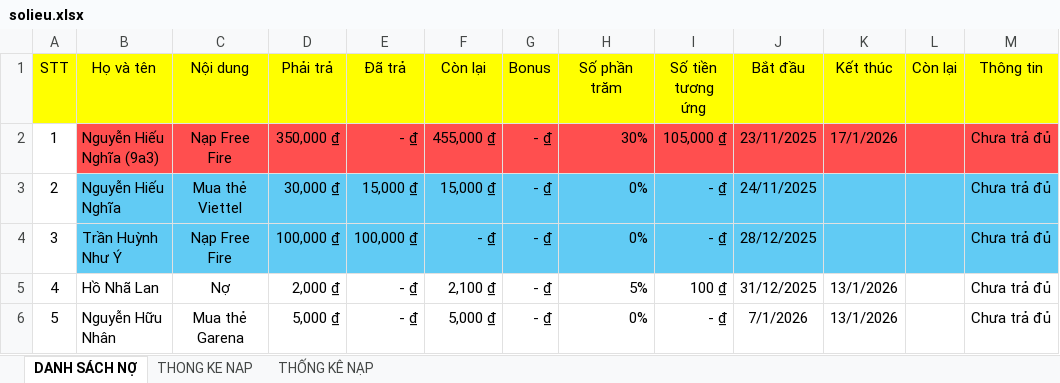
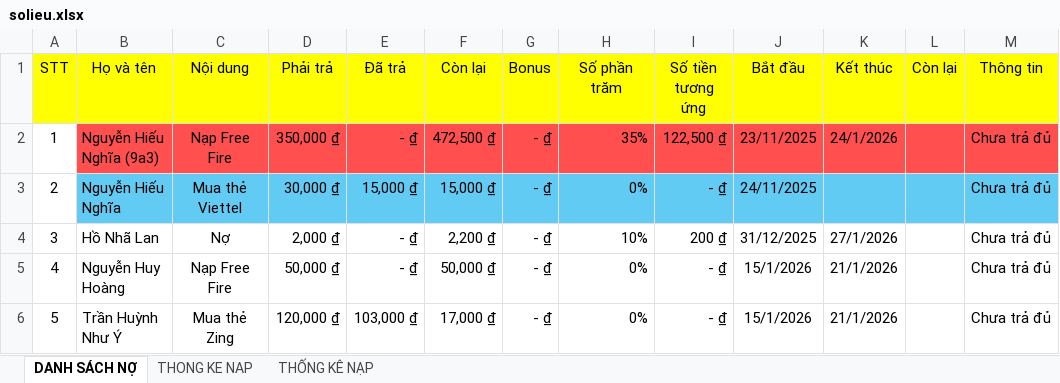
Before and after one commit to minhlong1707/so-no-master, an Excel workbook: solieu.xlsx, sheet DANH SÁCH NỢ, drawn as a sheet; only a part is shown; values as stored, in another font and other column widths than the file's, no borders; the diff covers the shown part only; the diff names each change by its address in the sheet, - before the commit and + after, or states it on an @@ line.

Commit message:
Add files via upload

```diff
--- a/solieu.xlsx (sheet DANH SÁCH NỢ)
+++ b/solieu.xlsx (sheet DANH SÁCH NỢ)
-F2 (Còn lại): 455,000 ₫
+F2 (Còn lại): 472,500 ₫
-H2 (Số phần trăm): 30%
+H2 (Số phần trăm): 35%
-I2 (Số tiền tương ứng): 105,000 ₫
+I2 (Số tiền tương ứng): 122,500 ₫
-K2 (Kết thúc): 17/1/2026
+K2 (Kết thúc): 24/1/2026
-B4 (Họ và tên): Trần Huỳnh Như Ý
+B4 (Họ và tên): Hồ Nhã Lan
-B4:M4 fill: #61CBF4
+B4:M4 fill: none
-C4 (Nội dung): Nạp Free Fire
+C4 (Nội dung): Nợ
-D4 (Phải trả): 100,000 ₫
+D4 (Phải trả): 2,000 ₫
-E4 (Đã trả): 100,000 ₫
+E4 (Đã trả): - ₫
-F4 (Còn lại): - ₫
+F4 (Còn lại): 2,200 ₫
-H4 (Số phần trăm): 0%
+H4 (Số phần trăm): 10%
-I4 (Số tiền tương ứng): - ₫
+I4 (Số tiền tương ứng): 200 ₫
-J4 (Bắt đầu): 28/12/2025
+J4 (Bắt đầu): 31/12/2025
-K4 (Kết thúc): (empty)
+K4 (Kết thúc): 27/1/2026
-B5 (Họ và tên): Hồ Nhã Lan
+B5 (Họ và tên): Nguyễn Huy Hoàng
-C5 (Nội dung): Nợ
+C5 (Nội dung): Nạp Free Fire
-D5 (Phải trả): 2,000 ₫
+D5 (Phải trả): 50,000 ₫
-F5 (Còn lại): 2,100 ₫
+F5 (Còn lại): 50,000 ₫
-H5 (Số phần trăm): 5%
+H5 (Số phần trăm): 0%
-I5 (Số tiền tương ứng): 100 ₫
+I5 (Số tiền tương ứng): - ₫
-J5 (Bắt đầu): 31/12/2025
+J5 (Bắt đầu): 15/1/2026
-K5:K6 (Kết thúc): 13/1/2026
+K5:K6 (Kết thúc): 21/1/2026
-B6 (Họ và tên): Nguyễn Hữu Nhân
+B6 (Họ và tên): Trần Huỳnh Như Ý
-C6 (Nội dung): Mua thẻ Garena
+C6 (Nội dung): Mua thẻ Zing
-D6 (Phải trả): 5,000 ₫
+D6 (Phải trả): 120,000 ₫
-E6 (Đã trả): - ₫
+E6 (Đã trả): 103,000 ₫
-F6 (Còn lại): 5,000 ₫
+F6 (Còn lại): 17,000 ₫
-J6 (Bắt đầu): 7/1/2026
+J6 (Bắt đầu): 15/1/2026
```
Also changed, not shown: 19 added rows, 7 removed rows and 32 edited cells elsewhere in this sheet, sheet THONG KE NAP, formulas that keep their value.
